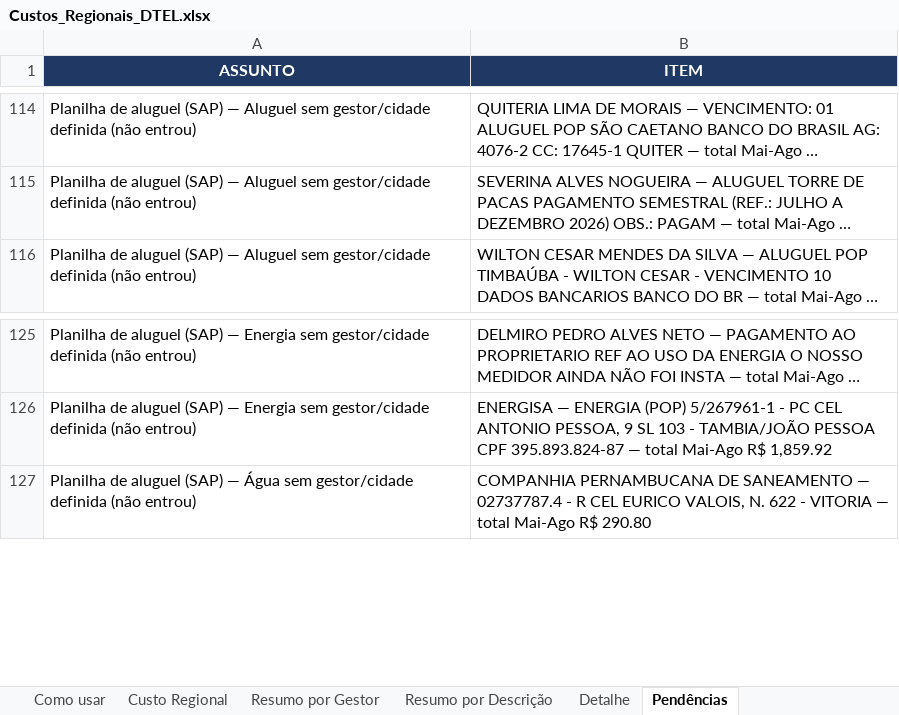
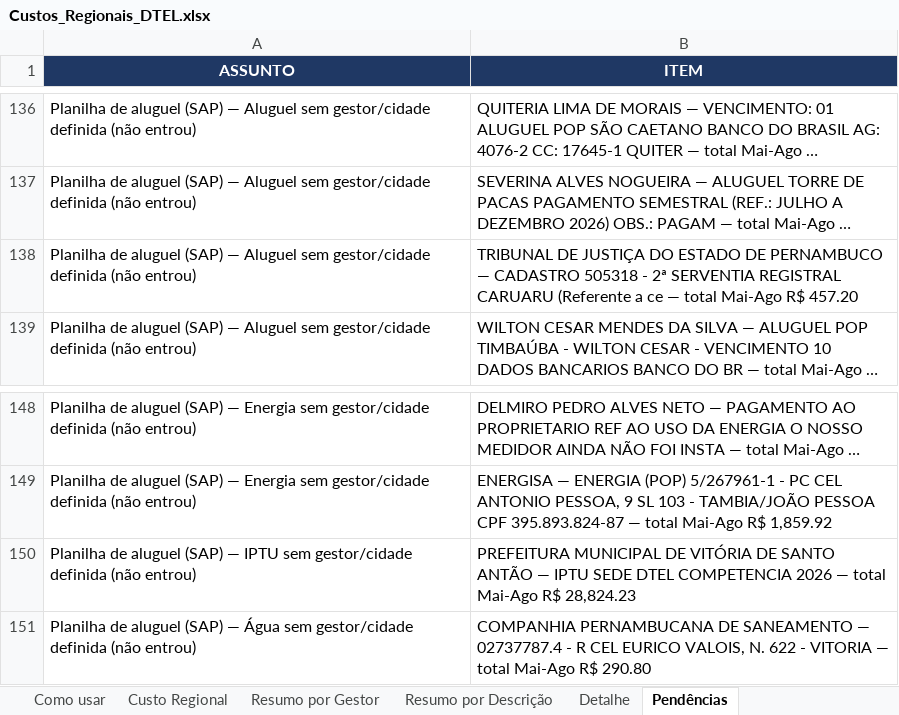
Before and after one commit to Deboradtelelecom/Base-dos-setores, an Excel workbook: dados-mensais/Custos_Regionais_DTEL.xlsx, sheet Pendências, drawn as a sheet; only a part is shown, gaps mark what is left out; long unchanged cells end in …; values as stored, in another font and other column widths than the file's, no borders; the diff covers the shown part only; the diff names each change by its address in the sheet, - before the commit and + after, or states it on an @@ line.

Commit message:
Atualiza planilha 25/09/2026 10:07

```diff
--- a/dados-mensais/Custos_Regionais_DTEL.xlsx (sheet Pendências)
+++ b/dados-mensais/Custos_Regionais_DTEL.xlsx (sheet Pendências)
+row 138: Planilha de aluguel (SAP) — Aluguel sem gestor/cidade definida (não entrou) | TRIBUNAL DE JUSTIÇA DO ESTADO DE PERNAMBUCO — CADASTRO 505318 - 2ª SERVENTIA REGISTRAL CARUARU (Referente a ce — total Mai-Ago R$ 457.20
+row 150: Planilha de aluguel (SAP) — IPTU sem gestor/cidade definida (não entrou) | PREFEITURA MUNICIPAL DE VITÓRIA DE SANTO ANTÃO — IPTU SEDE DTEL COMPETENCIA 2026 — total Mai-Ago R$ 28,824.23
```
Also changed, not shown: 22 added rows elsewhere in this sheet, sheet Custo Regional, sheet Detalhe, sheet Resumo por Descrição, sheet Resumo por Gestor, sheet Como usar, hidden cells, dados-mensais/Base_Rateio_Custos_DTEL.xlsx, 8 other files.
